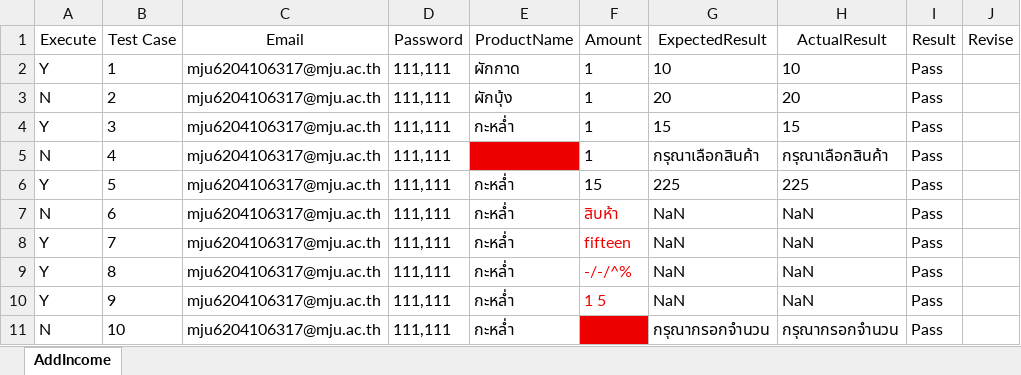
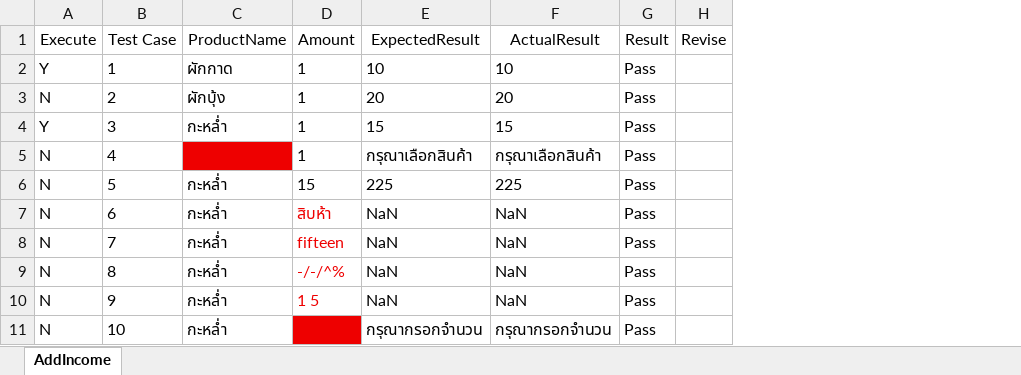
Before and after one commit to Siraprapha05/MiniProjectTest, an Excel workbook: ProjectTest65/Excel/AddIncome.xlsx, sheet AddIncome, drawn as a sheet; values as stored, in another font and other column widths than the file's, no borders; the diff names each change by its address in the sheet, - before the commit and + after, or states it on an @@ line.

```diff
--- a/ProjectTest65/Excel/AddIncome.xlsx (sheet AddIncome)
+++ b/ProjectTest65/Excel/AddIncome.xlsx (sheet AddIncome)
-column C (Email), rows 2-11: all mju6204106317@mju.ac.th
-column D (Password), rows 2-11: all 111,111
-A6 (Execute): Y
+A6 (Execute): N
-A8:A10 (Execute): Y
+A8:A10 (Execute): N
```
Also changed, not shown: ProjectTest65/Excel/AddExpense.xlsx, 6 other files.
